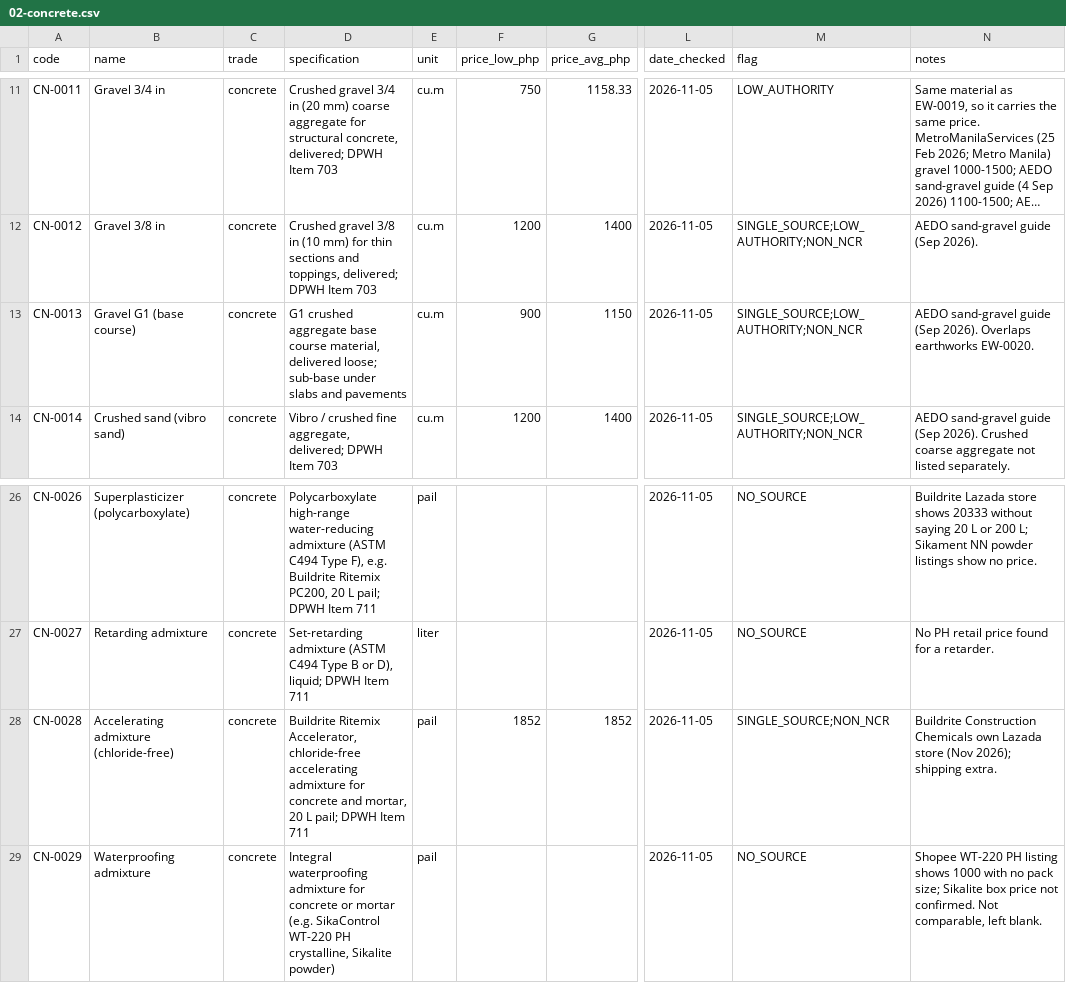
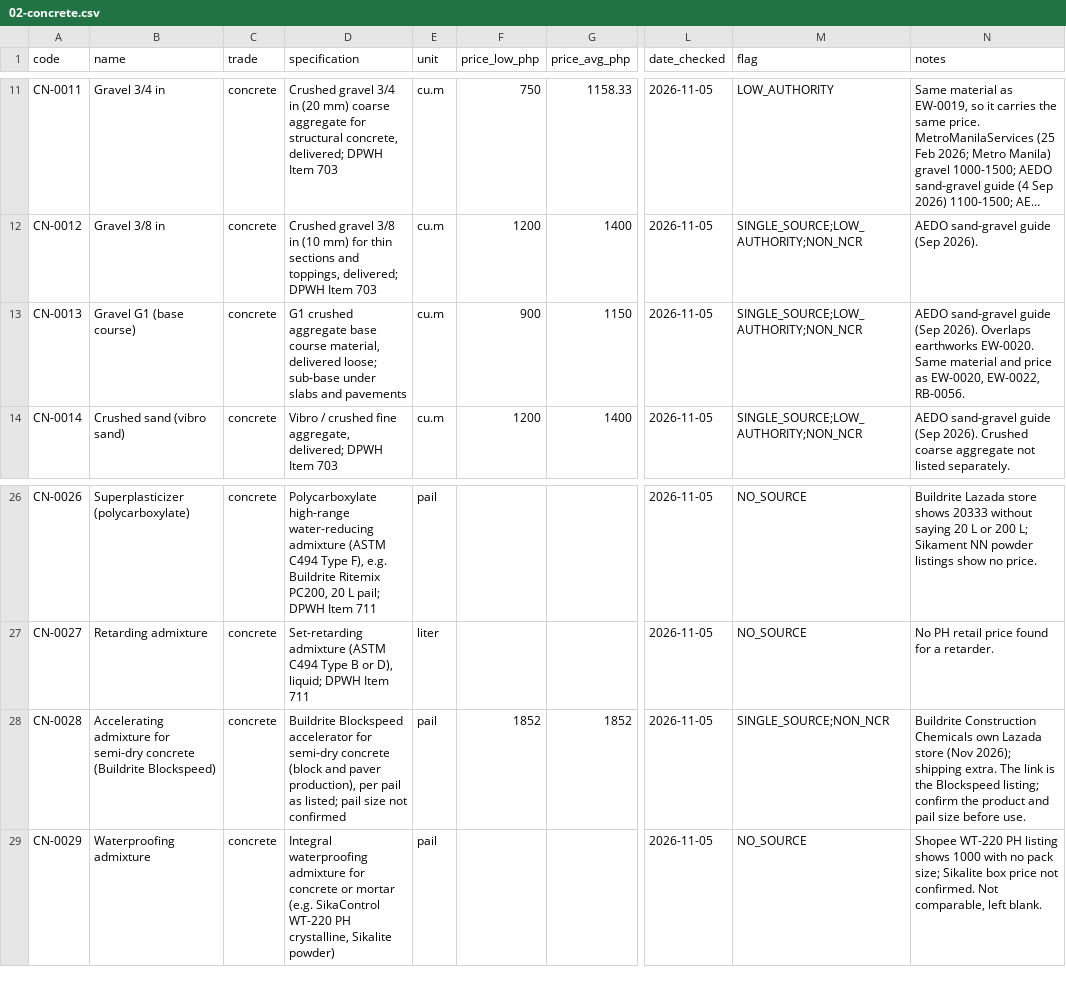
Before and after one commit to Third-Code-Solutions/ERP, a CSV file: data/catalogue/02-concrete.csv, drawn as a sheet; only a part is shown, gaps mark what is left out; long unchanged cells end in …; the diff names each change by its address in the sheet, - before the commit and + after, or states it on an @@ line.

```diff
--- a/data/catalogue/02-concrete.csv
+++ b/data/catalogue/02-concrete.csv
-N13 (notes): …earthworks EW-0020.
+N13 (notes): …earthworks EW-0020. Same material and price as EW-0020, EW-0022, RB-0056.
-B28 (name): Accelerating admixture (chloride-free)
+B28 (name): Accelerating admixture for semi-dry concrete (Buildrite Blockspeed)
-D28 (specification): Buildrite Ritemix Accelerator, chloride-free accelerating admixture for concrete and mortar, 20 L pail; DPWH Item 711
+D28 (specification): Buildrite Blockspeed accelerator for semi-dry concrete (block and paver production), per pail as listed; pail size not confirmed
-N28 (notes): …shipping extra.
+N28 (notes): …shipping extra. The link is the Blockspeed listing; confirm the product and pail size before use.
```
Also changed, not shown: data/catalogue/01-earthworks.csv, data/catalogue/06-waterproofing.csv, 10 other files.
